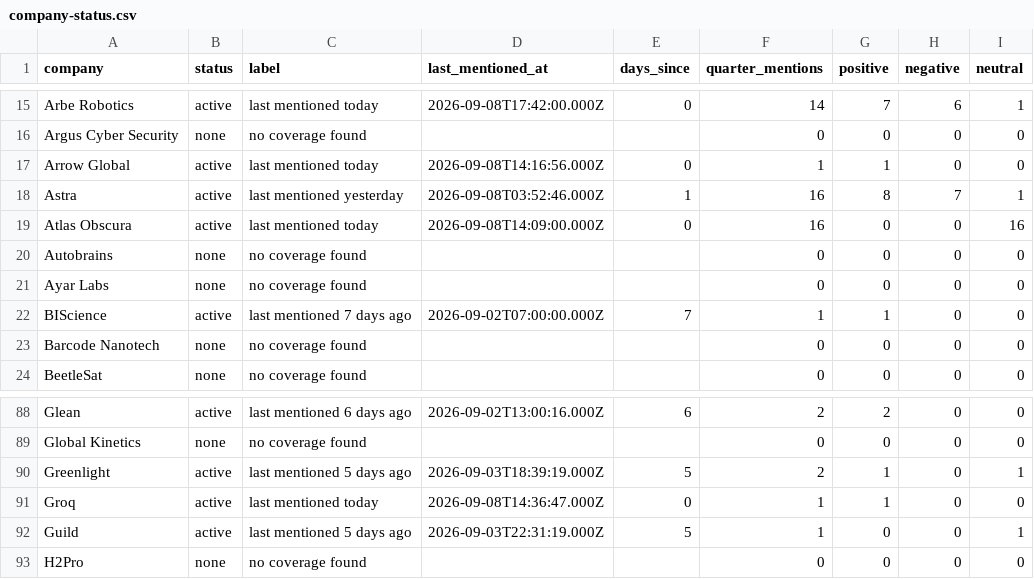
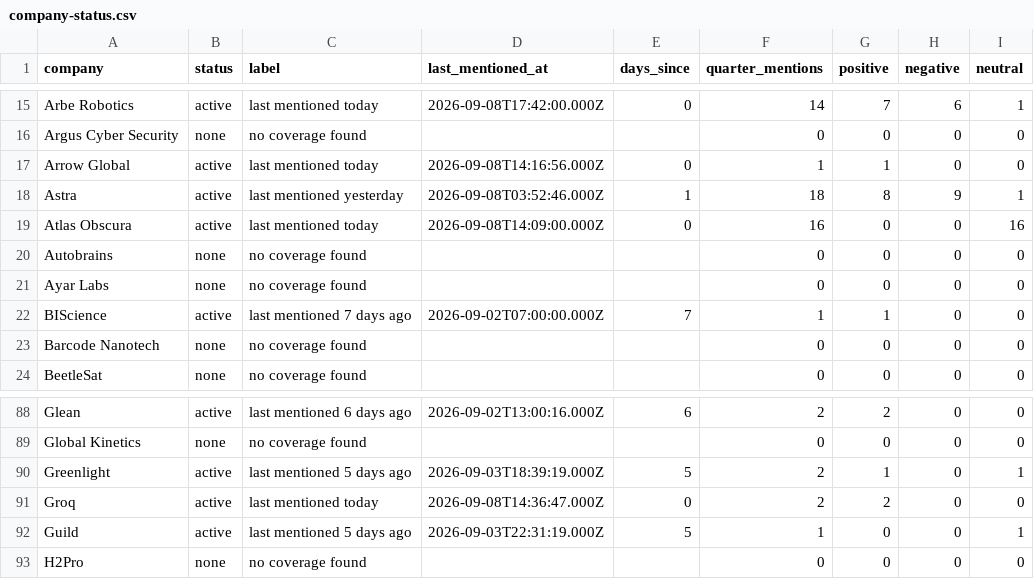
Before and after one commit to eladnm/ourcrowd, a CSV file: data/company-status.csv, drawn as a sheet; only a part is shown, gaps mark what is left out; the diff covers the shown part only.

```diff
--- a/data/company-status.csv
+++ b/data/company-status.csv
@@ -17,3 +17,3 @@ company,status,label,last_mentioned_at,days_since,quarter_mentions,positive,nega
 "Arrow Global","active","last mentioned today","2026-09-08T14:16:56.000Z","0","1","1","0","0"
-"Astra","active","last mentioned yesterday","2026-09-08T03:52:46.000Z","1","16","8","7","1"
+"Astra","active","last mentioned yesterday","2026-09-08T03:52:46.000Z","1","18","8","9","1"
 "Atlas Obscura","active","last mentioned today","2026-09-08T14:09:00.000Z","0","16","0","0","16"
@@ -90,3 +90,3 @@ company,status,label,last_mentioned_at,days_since,quarter_mentions,positive,nega
 "Greenlight","active","last mentioned 5 days ago","2026-09-03T18:39:19.000Z","5","2","1","0","1"
-"Groq","active","last mentioned today","2026-09-08T14:36:47.000Z","0","1","1","0","0"
+"Groq","active","last mentioned today","2026-09-08T14:36:47.000Z","0","2","2","0","0"
 "Guild","active","last mentioned 5 days ago","2026-09-03T22:31:19.000Z","5","1","0","0","1"
```
Also changed, not shown: 23 edited cells elsewhere in this file, 4 other files.
